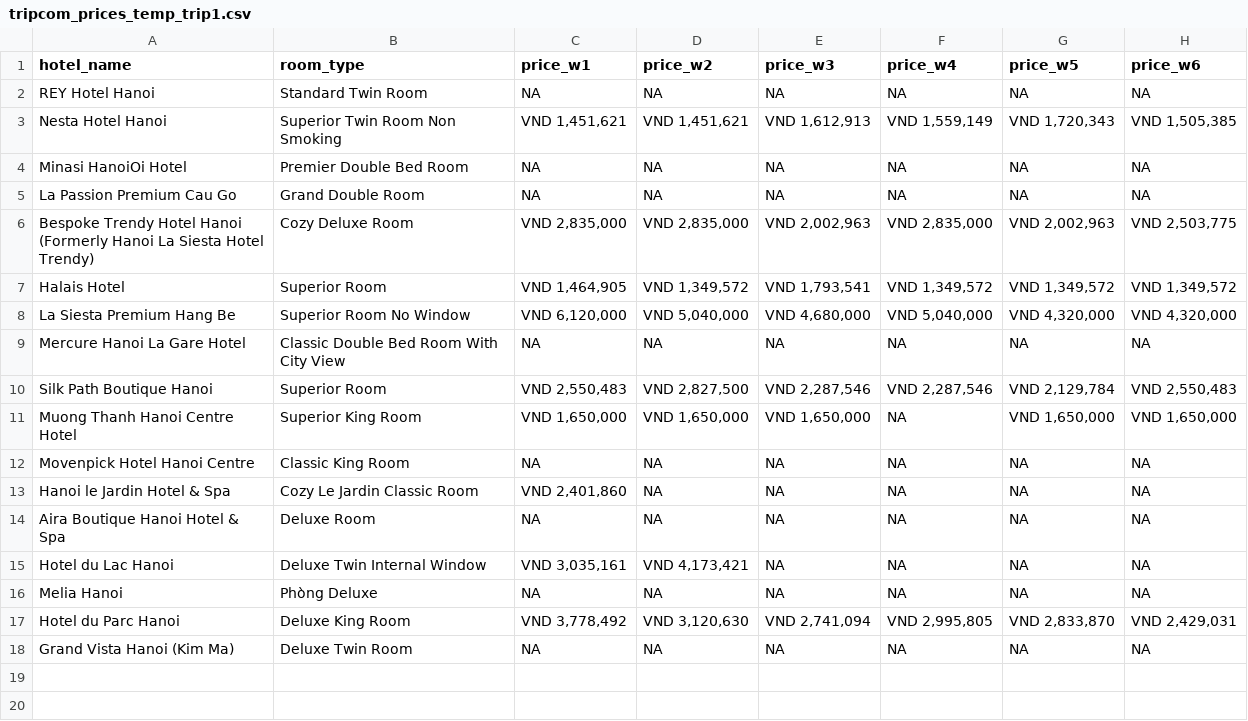
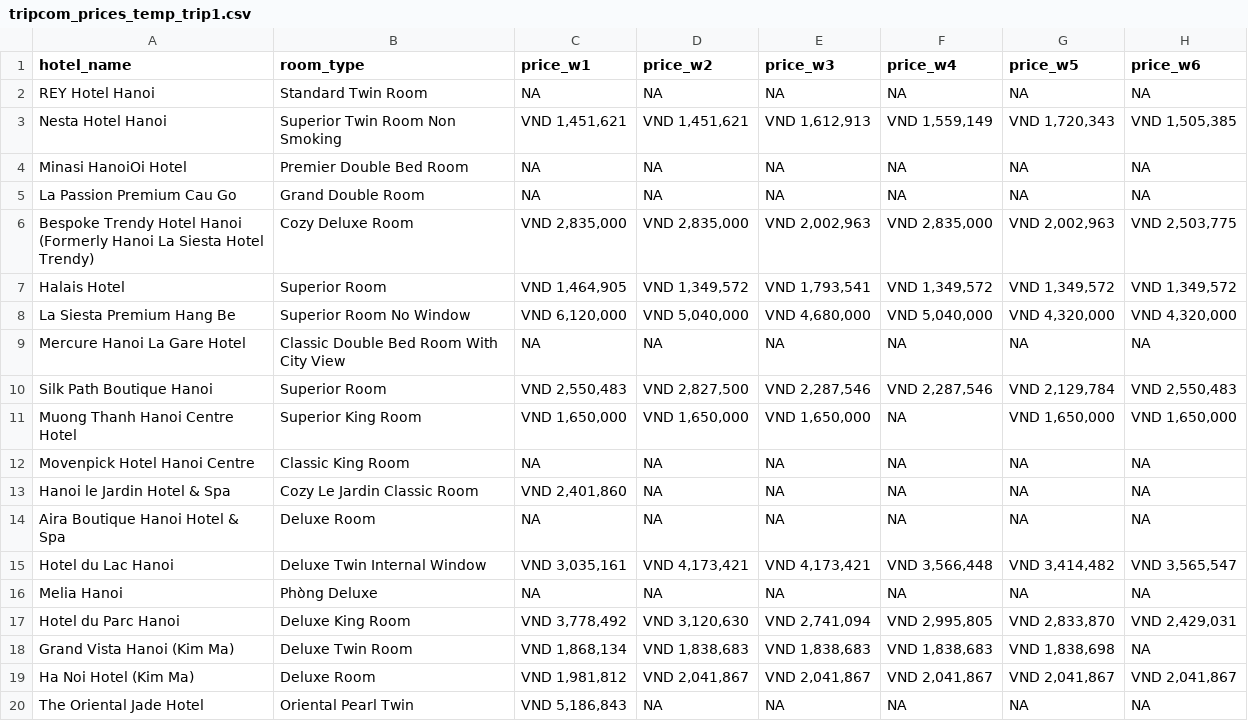
Before and after one commit to hchinhtrung/mvillage-email-template, a CSV file: 31.crawl-tool/trip/trip1/tripcom_prices_temp_trip1.csv, drawn as a sheet.

```diff
--- a/31.crawl-tool/trip/trip1/tripcom_prices_temp_trip1.csv
+++ b/31.crawl-tool/trip/trip1/tripcom_prices_temp_trip1.csv
@@ -14,5 +14,7 @@ Hanoi le Jardin Hotel & Spa,Cozy Le Jardin Classic Room,"VND 2,401,860",NA,NA,NA
 Aira Boutique Hanoi Hotel & Spa,Deluxe Room,NA,NA,NA,NA,NA,NA
-Hotel du Lac Hanoi,Deluxe Twin Internal Window,"VND 3,035,161","VND 4,173,421",NA,NA,NA,NA
+Hotel du Lac Hanoi,Deluxe Twin Internal Window,"VND 3,035,161","VND 4,173,421","VND 4,173,421","VND 3,566,448","VND 3,414,482","VND 3,565,547"
 Melia Hanoi,Phòng Deluxe,NA,NA,NA,NA,NA,NA
 Hotel du Parc Hanoi,Deluxe King Room,"VND 3,778,492","VND 3,120,630","VND 2,741,094","VND 2,995,805","VND 2,833,870","VND 2,429,031"
-Grand Vista Hanoi (Kim Ma),Deluxe Twin Room,NA,NA,NA,NA,NA,NA
+Grand Vista Hanoi (Kim Ma),Deluxe Twin Room,"VND 1,868,134","VND 1,838,683","VND 1,838,683","VND 1,838,683","VND 1,838,698",NA
+Ha Noi Hotel (Kim Ma),Deluxe Room,"VND 1,981,812","VND 2,041,867","VND 2,041,867","VND 2,041,867","VND 2,041,867","VND 2,041,867"
+The Oriental Jade Hotel,Oriental Pearl Twin,"VND 5,186,843",NA,NA,NA,NA,NA
```
Also changed, not shown: 31.crawl-tool/trip/trip2/tripcom_prices_temp_trip2.csv, 2 other files.
